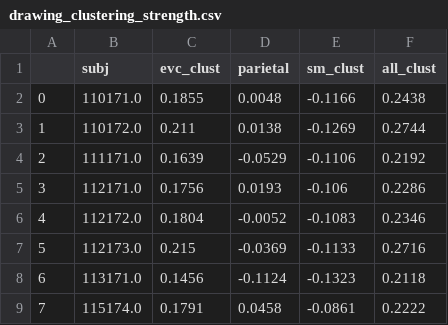
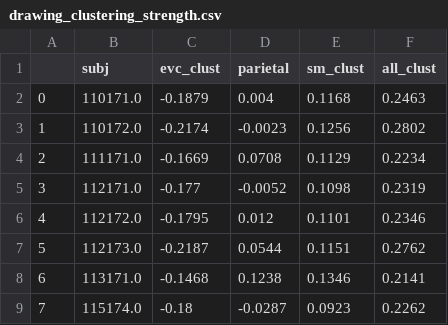
Before and after one commit to cogtoolslab/neurosketch, a CSV file: csv/drawing_clustering_strength.csv, drawn as a sheet; only a part is shown; the diff covers the shown part only.

Commit message:
edits to notebook 4 on informational connectivity to aid running across systems, removed vgg from this analysis, added way of dealing with slightly different naming conventions for dorsal/frontal regions in drawing and recog data directories

```diff
--- a/csv/drawing_clustering_strength.csv
+++ b/csv/drawing_clustering_strength.csv
@@ -1,9 +1,9 @@
 ,subj,evc_clust,parietal,sm_clust,all_clust
-0,110171.0,0.1855,0.0048,-0.1166,0.2438
-1,110172.0,0.211,0.0138,-0.1269,0.2744
-2,111171.0,0.1639,-0.0529,-0.1106,0.2192
-3,112171.0,0.1756,0.0193,-0.106,0.2286
-4,112172.0,0.1804,-0.0052,-0.1083,0.2346
-5,112173.0,0.215,-0.0369,-0.1133,0.2716
-6,113171.0,0.1456,-0.1124,-0.1323,0.2118
-7,115174.0,0.1791,0.0458,-0.0861,0.2222
+0,110171.0,-0.1879,0.004,0.1168,0.2463
+1,110172.0,-0.2174,-0.0023,0.1256,0.2802
+2,111171.0,-0.1669,0.0708,0.1129,0.2234
+3,112171.0,-0.177,-0.0052,0.1098,0.2319
+4,112172.0,-0.1795,0.012,0.1101,0.2346
+5,112173.0,-0.2187,0.0544,0.1151,0.2762
+6,113171.0,-0.1468,0.1238,0.1346,0.2141
+7,115174.0,-0.18,-0.0287,0.0923,0.2262
```
Also changed, not shown: 91 edited cells elsewhere in this file, 4 other files.
